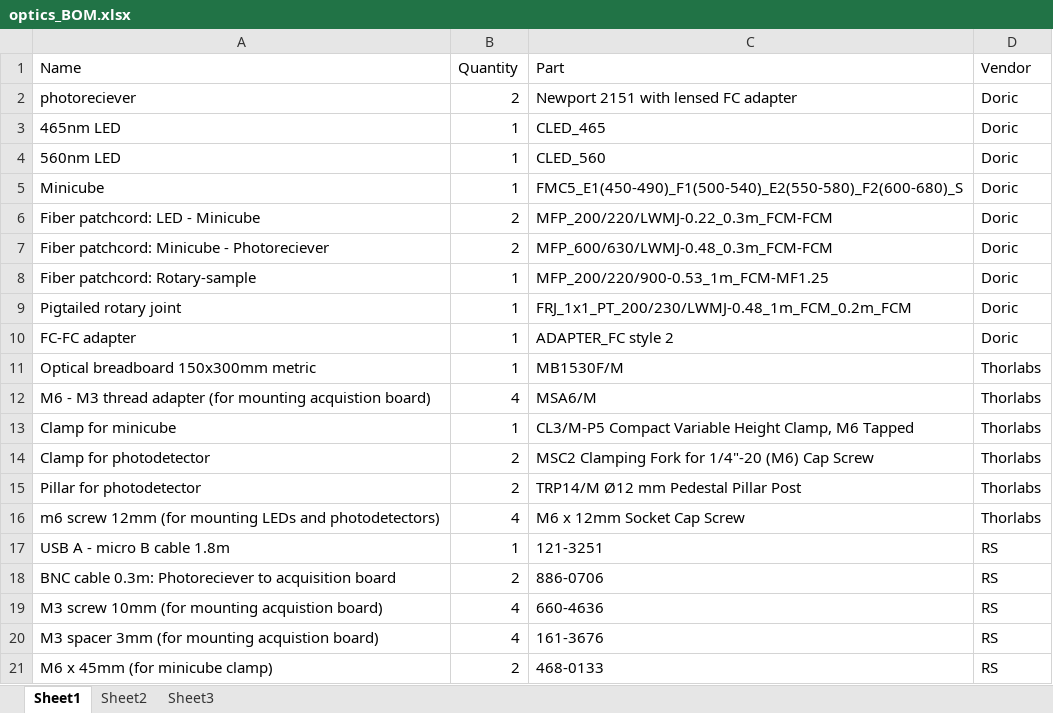
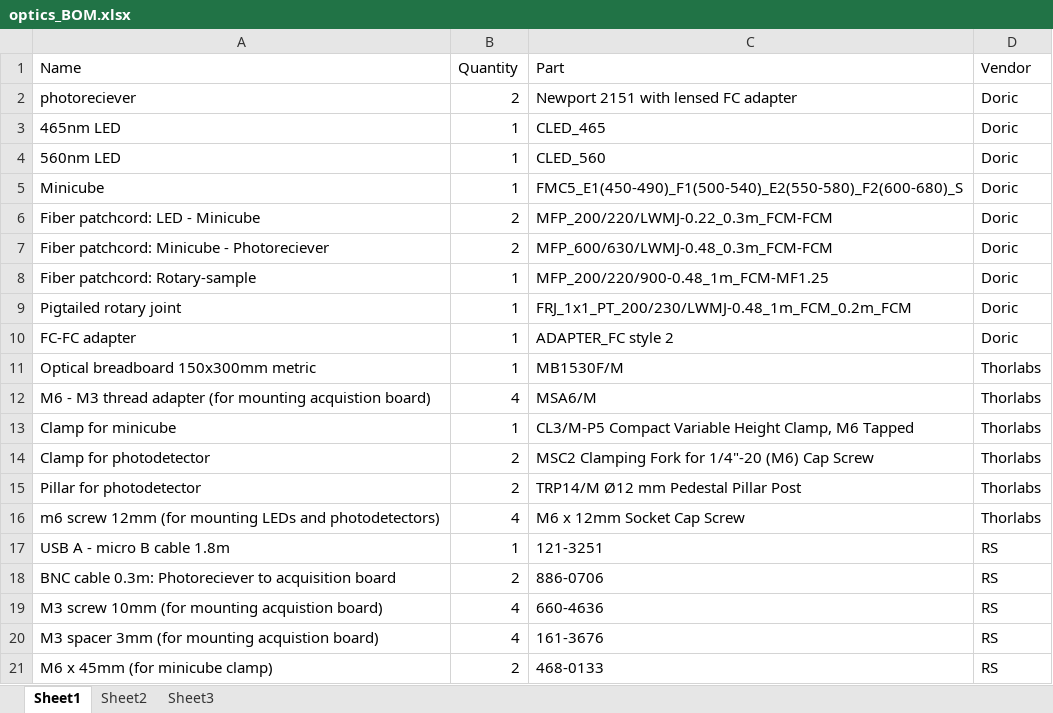
Before and after one commit to pyPhotometry/hardware, an Excel workbook: optics_BOM.xlsx, sheet Sheet1, drawn as a sheet; values as stored, in another font and other column widths than the file's, no borders; the diff names each change by its address in the sheet, - before the commit and + after, or states it on an @@ line.

Commit message:
- Fixed incorrect NA on rotary-sample fiber in optics BOM.

```diff
--- a/optics_BOM.xlsx (sheet Sheet1)
+++ b/optics_BOM.xlsx (sheet Sheet1)
-C8 (Part): MFP_200/220/900-0.53_1m_FCM-MF1.25
+C8 (Part): MFP_200/220/900-0.48_1m_FCM-MF1.25
```
